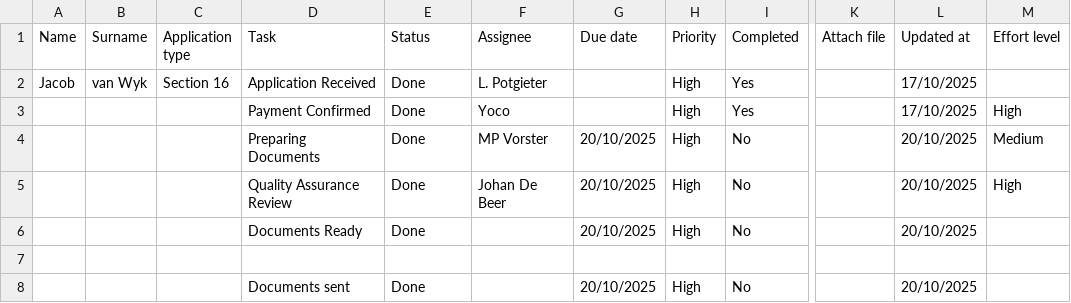
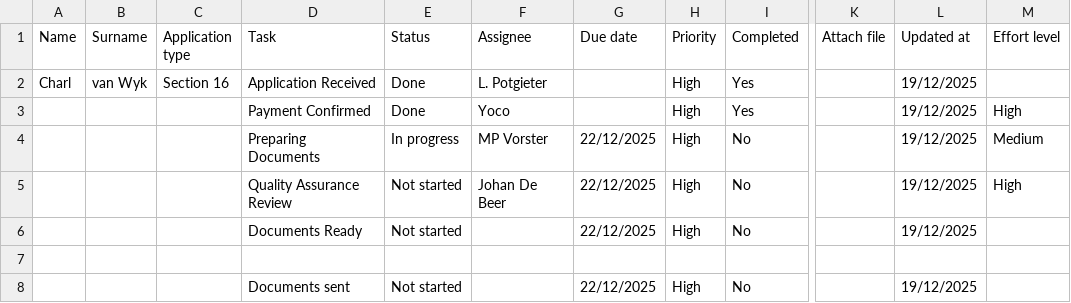
Before and after one commit to johandebeer21/Tracker-Demo, a CSV file: tracker8.csv, drawn as a sheet; only a part is shown, gaps mark what is left out; the diff names each change by its address in the sheet, - before the commit and + after, or states it on an @@ line.

Commit message:
Update tracker8.csv

```diff
--- a/tracker8.csv
+++ b/tracker8.csv
-A2 (Name): Jacob
+A2 (Name): Charl
-L2:L3 (Updated at): 17/10/2025
+L2:L3 (Updated at): 19/12/2025
-E4 (Status): Done
+E4 (Status): In progress
-G4:G6 (Due date): 20/10/2025
+G4:G6 (Due date): 22/12/2025
-L4:L6 (Updated at): 20/10/2025
+L4:L6 (Updated at): 19/12/2025
-E5:E6 (Status): Done
+E5:E6 (Status): Not started
-E8 (Status): Done
+E8 (Status): Not started
-G8 (Due date): 20/10/2025
+G8 (Due date): 22/12/2025
-L8 (Updated at): 20/10/2025
+L8 (Updated at): 19/12/2025
```
